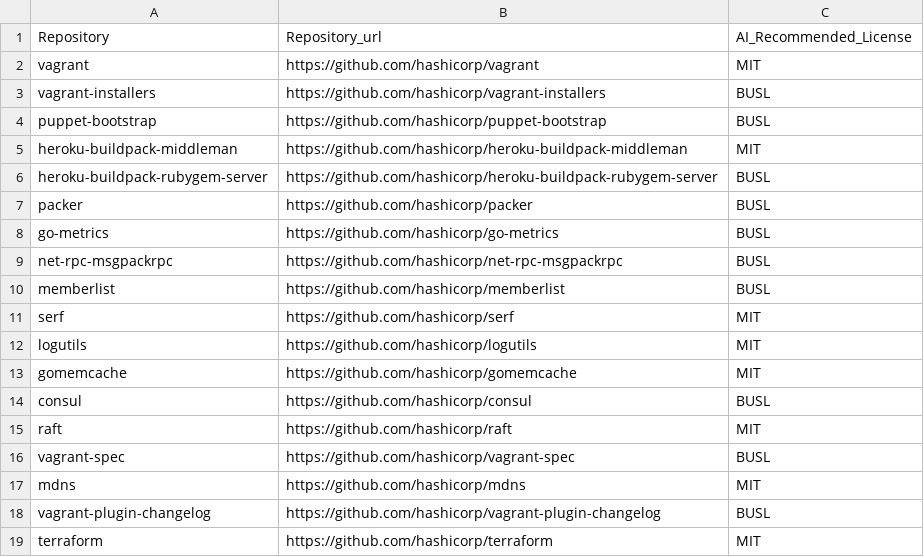
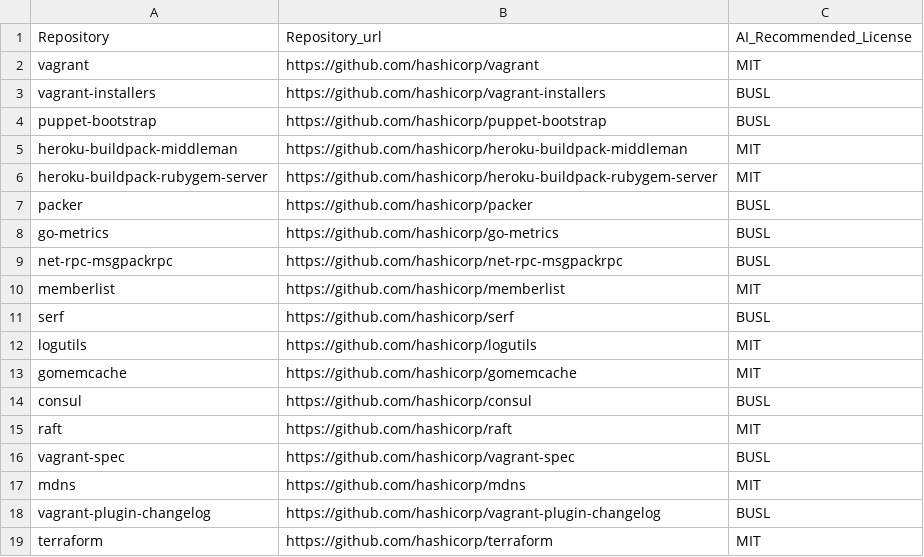
Before and after one commit to KaushikiAnand/license-recommendation, a CSV file: license-repo-openai.csv, drawn as a sheet.

```diff
--- a/license-repo-openai.csv
+++ b/license-repo-openai.csv
@@ -5,3 +5,3 @@ puppet-bootstrap,https://github.com/hashicorp/puppet-bootstrap,BUSL
 heroku-buildpack-middleman,https://github.com/hashicorp/heroku-buildpack-middleman,MIT
-heroku-buildpack-rubygem-server,https://github.com/hashicorp/heroku-buildpack-rubygem-server,BUSL
+heroku-buildpack-rubygem-server,https://github.com/hashicorp/heroku-buildpack-rubygem-server,MIT
 packer,https://github.com/hashicorp/packer,BUSL
@@ -9,4 +9,4 @@ go-metrics,https://github.com/hashicorp/go-metrics,BUSL
 net-rpc-msgpackrpc,https://github.com/hashicorp/net-rpc-msgpackrpc,BUSL
-memberlist,https://github.com/hashicorp/memberlist,BUSL
-serf,https://github.com/hashicorp/serf,MIT
+memberlist,https://github.com/hashicorp/memberlist,MIT
+serf,https://github.com/hashicorp/serf,BUSL
 logutils,https://github.com/hashicorp/logutils,MIT
```
Also changed, not shown: license-repo.csv.
